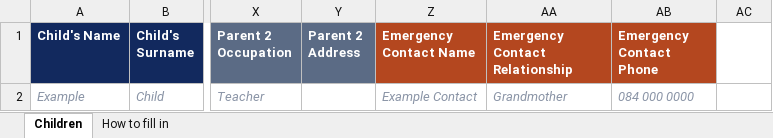
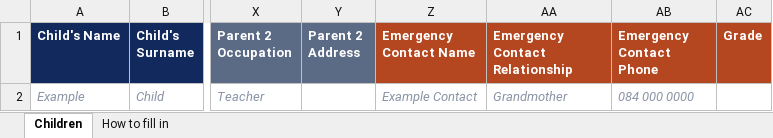
Before and after one commit to STASHMAN01/schoolledger, an Excel workbook: public/templates/crechely-children-template.xlsx, sheet Children, drawn as a sheet; only a part is shown, gaps mark what is left out; values as stored, in another font and other column widths than the file's, no borders; the diff names each change by its address in the sheet, - before the commit and + after, or states it on an @@ line.

```diff
--- a/public/templates/crechely-children-template.xlsx (sheet Children)
+++ b/public/templates/crechely-children-template.xlsx (sheet Children)
-AC1: (empty)
+AC1: Grade
-AC1 fill: none
+AC1 fill: #B4471F
```
Also changed, not shown: sheet How to fill in, 38 other files.
